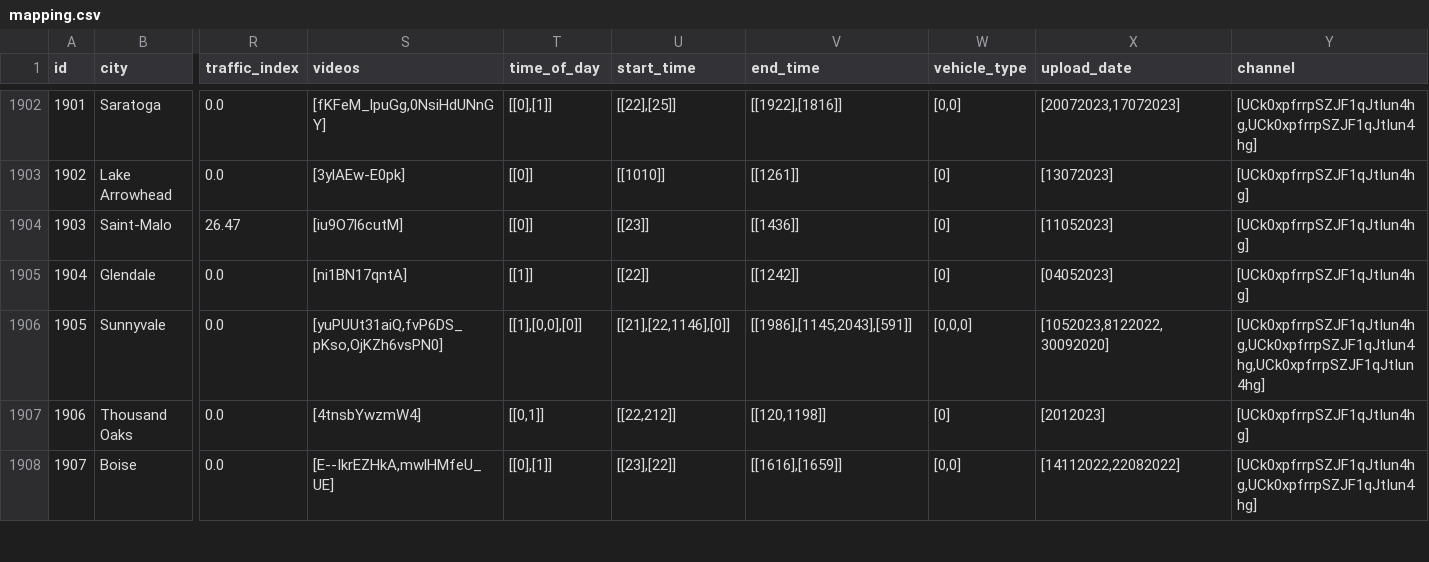
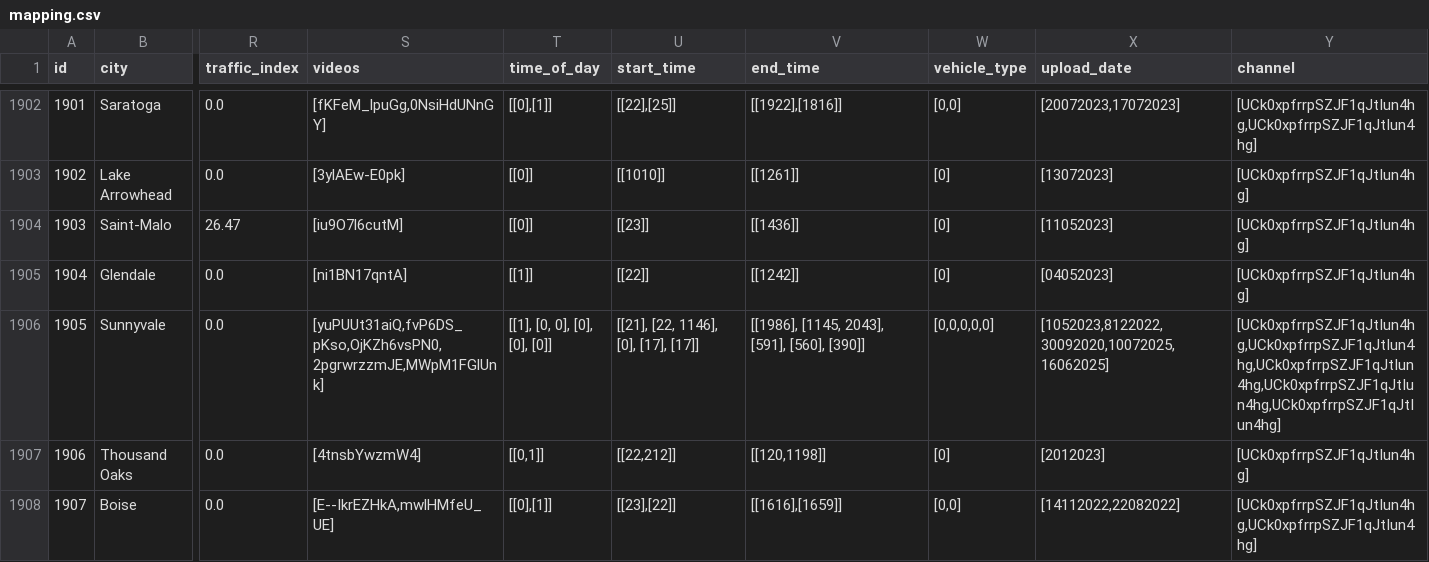
Before and after one commit to Shaadalam9/pedestrians-in-youtube, a CSV file: mapping.csv, drawn as a sheet; only a part is shown, gaps mark what is left out; the diff covers the shown part only; the diff names each change by its address in the sheet, - before the commit and + after, or states it on an @@ line.

Commit message:
New videos

```diff
--- a/mapping.csv
+++ b/mapping.csv
-S1906 (videos): [yuPUUt31aiQ,fvP6DS_pKso,OjKZh6vsPN0]
+S1906 (videos): [yuPUUt31aiQ,fvP6DS_pKso,OjKZh6vsPN0,2pgrwrzzmJE,MWpM1FGlUnk]
-T1906 (time_of_day): [[1],[0,0],[0]]
+T1906 (time_of_day): [[1], [0, 0], [0], [0], [0]]
-U1906 (start_time): [[21],[22,1146],[0]]
+U1906 (start_time): [[21], [22, 1146], [0], [17], [17]]
-V1906 (end_time): [[1986],[1145,2043],[591]]
+V1906 (end_time): [[1986], [1145, 2043], [591], [560], [390]]
-W1906 (vehicle_type): [0,0,0]
+W1906 (vehicle_type): [0,0,0,0,0]
-X1906 (upload_date): [1052023,8122022,30092020]
+X1906 (upload_date): [1052023,8122022,30092020,10072025,16062025]
-Y1906 (channel): [UCk0xpfrrpSZJF1qJtIun4hg,UCk0xpfrrpSZJF1qJtIun4hg,UCk0xpfrrpSZJF1qJtIun4hg]
+Y1906 (channel): [UCk0xpfrrpSZJF1qJtIun4hg,UCk0xpfrrpSZJF1qJtIun4hg,UCk0xpfrrpSZJF1qJtIun4hg,UCk0xpfrrpSZJF1qJtIun4hg,UCk0xpfrrpSZJF1qJtIun4hg]
```
Also changed, not shown: 3 added rows and 50 edited cells elsewhere in this file, 2 other files.
